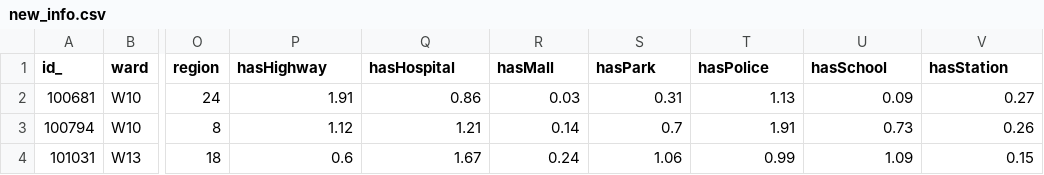
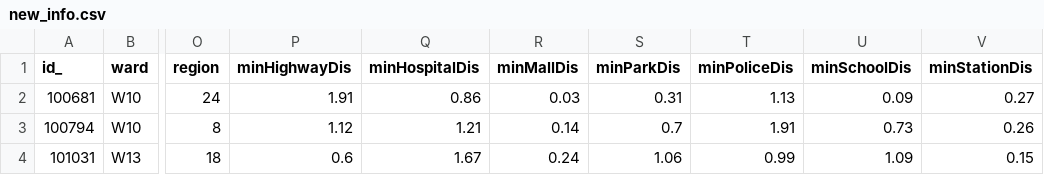
Before and after one commit to zzz403/SDSS-Datathon-Project, a CSV file: new_info.csv, drawn as a sheet; only a part is shown, gaps mark what is left out; the diff names each change by its address in the sheet, - before the commit and + after, or states it on an @@ line.

```diff
--- a/new_info.csv
+++ b/new_info.csv
-P1: hasHighway
+P1: minHighwayDis
-Q1: hasHospital
+Q1: minHospitalDis
-R1: hasMall
+R1: minMallDis
-S1: hasPark
+S1: minParkDis
-T1: hasPolice
+T1: minPoliceDis
-U1: hasSchool
+U1: minSchoolDis
-V1: hasStation
+V1: minStationDis
```
Also changed, not shown: 1 other file.
